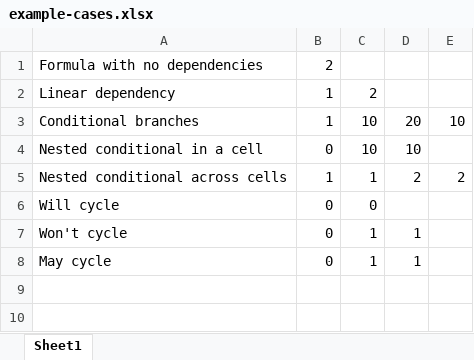
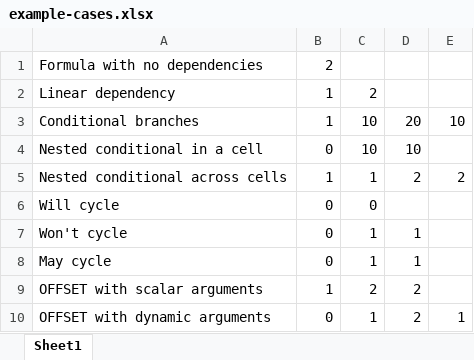
Before and after one commit to Teal-Insights/excel-grapher, an Excel workbook: examples/micro-workbook/example-cases.xlsx, sheet Sheet1, drawn as a sheet; values as stored, in another font and other column widths than the file's, no borders; the diff names each change by its address in the sheet, - before the commit and + after, or states it on an @@ line.

Commit message:
dynamic refs example

```diff
--- a/examples/micro-workbook/example-cases.xlsx (sheet Sheet1)
+++ b/examples/micro-workbook/example-cases.xlsx (sheet Sheet1)
+row 9: OFFSET with scalar arguments | 1 | 2 | 2
+row 10: OFFSET with dynamic arguments | 0 | 1 | 2 | 1
```
Also changed, not shown: 4 other files.
